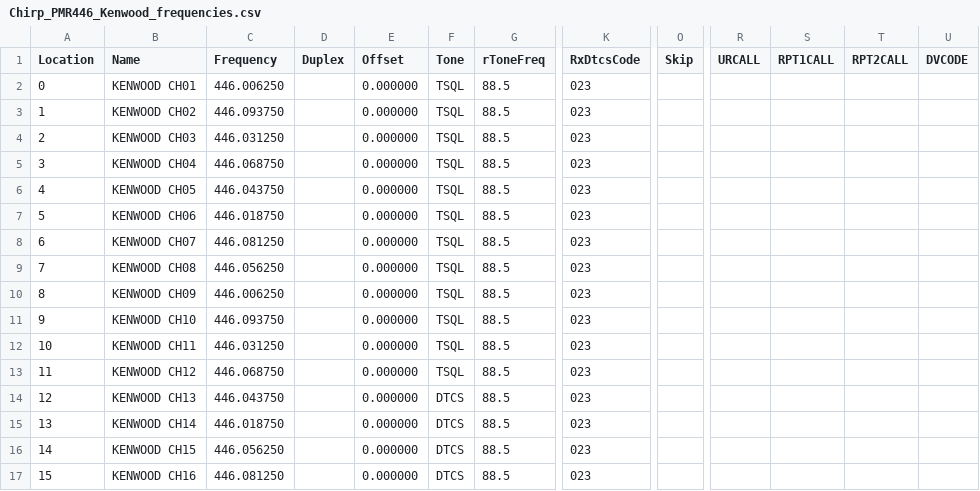
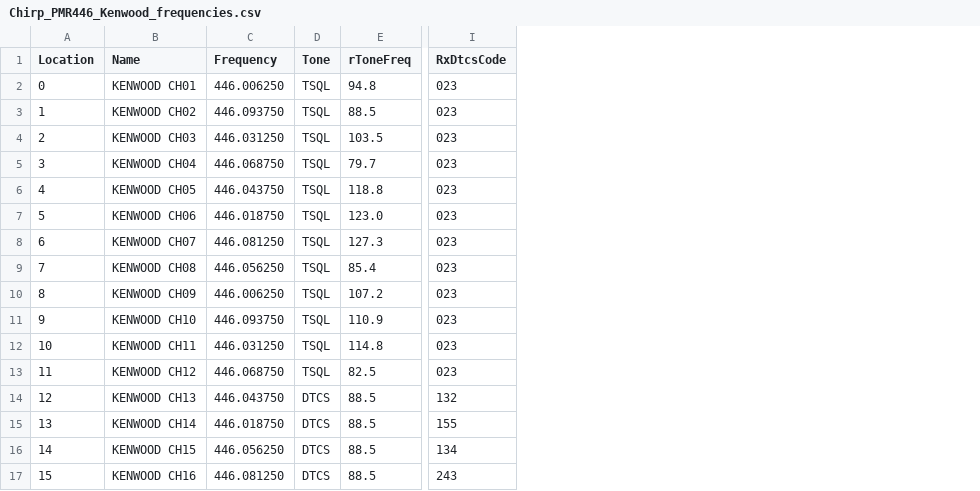
Before and after one commit to klaver/portofoonprotocol, a CSV file: chirp/Chirp_PMR446_Kenwood_frequencies.csv, drawn as a sheet; only a part is shown, gaps mark what is left out; removed rows and columns are numbered as before the commit, all else as after; the diff names each change by its address in the sheet, - before the commit and + after, or states it on an @@ line.

Commit message:
Update Chirp_PMR446_Kenwood_frequencies.csv

```diff
--- a/chirp/Chirp_PMR446_Kenwood_frequencies.csv
+++ b/chirp/Chirp_PMR446_Kenwood_frequencies.csv
-column D (Duplex), empty
-column E (Offset), rows 2-17: all 0.000000
-column O (Skip), empty
-column R (URCALL), empty
-column S (RPT1CALL), empty
-column T (RPT2CALL), empty
-column U (DVCODE), empty
-E2 (rToneFreq): 88.5
+E2 (rToneFreq): 94.8
-E4 (rToneFreq): 88.5
+E4 (rToneFreq): 103.5
-E5 (rToneFreq): 88.5
+E5 (rToneFreq): 79.7
-E6 (rToneFreq): 88.5
+E6 (rToneFreq): 118.8
-E7 (rToneFreq): 88.5
+E7 (rToneFreq): 123.0
-E8 (rToneFreq): 88.5
+E8 (rToneFreq): 127.3
-E9 (rToneFreq): 88.5
+E9 (rToneFreq): 85.4
-E10 (rToneFreq): 88.5
+E10 (rToneFreq): 107.2
-E11 (rToneFreq): 88.5
+E11 (rToneFreq): 110.9
-E12 (rToneFreq): 88.5
+E12 (rToneFreq): 114.8
-E13 (rToneFreq): 88.5
+E13 (rToneFreq): 82.5
-I14 (RxDtcsCode): 023
+I14 (RxDtcsCode): 132
-I15 (RxDtcsCode): 023
+I15 (RxDtcsCode): 155
-I16 (RxDtcsCode): 023
+I16 (RxDtcsCode): 134
-I17 (RxDtcsCode): 023
+I17 (RxDtcsCode): 243
```
